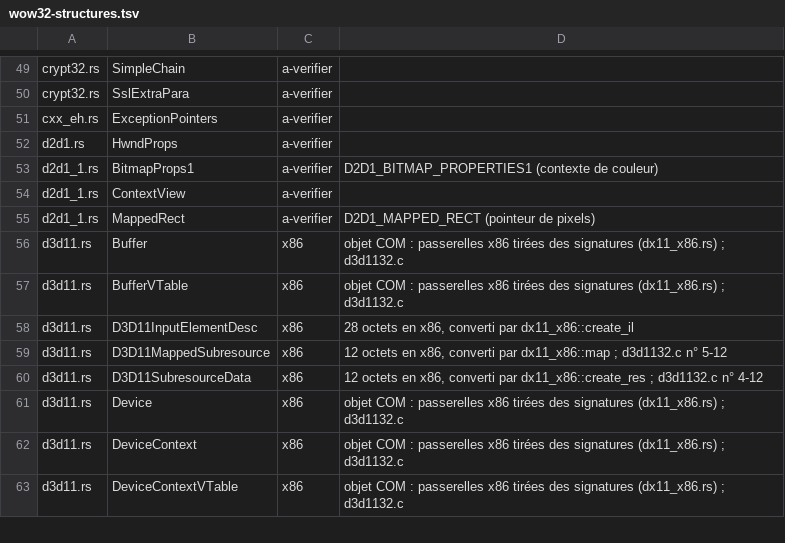
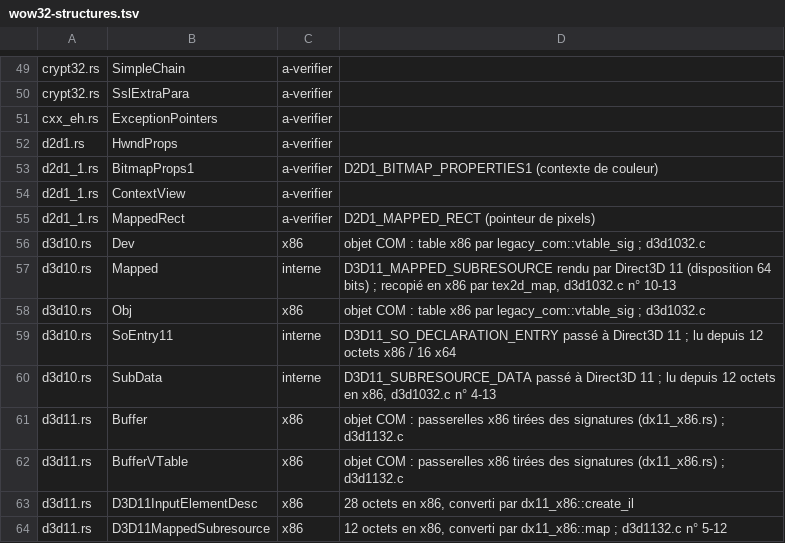
Before and after one commit to Univers4craft/winlux, a TSV file: docs/compat/wow32-structures.tsv, drawn as a sheet; only a part is shown, gaps mark what is left out; the shorter side is filled out with more unchanged rows; the diff names each change by its address in the sheet, - before the commit and + after, or states it on an @@ line.

```diff
--- a/docs/compat/wow32-structures.tsv
+++ b/docs/compat/wow32-structures.tsv
+row 56: d3d10.rs | Dev | x86 | objet COM : table x86 par legacy_com::vtable_sig ; d3d1032.c
+row 57: d3d10.rs | Mapped | interne | D3D11_MAPPED_SUBRESOURCE rendu par Direct3D 11 (disposition 64 bits) ; recopié en x86 par tex2d_map, d3d1032.c n° 10-13
+row 58: d3d10.rs | Obj | x86 | objet COM : table x86 par legacy_com::vtable_sig ; d3d1032.c
+row 59: d3d10.rs | SoEntry11 | interne | D3D11_SO_DECLARATION_ENTRY passé à Direct3D 11 ; lu depuis 12 octets x86 / 16 x64
+row 60: d3d10.rs | SubData | interne | D3D11_SUBRESOURCE_DATA passé à Direct3D 11 ; lu depuis 12 octets en x86, d3d1032.c n° 4-13
```
Also changed, not shown: 8 other files.
